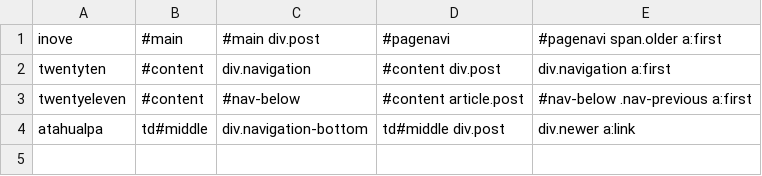
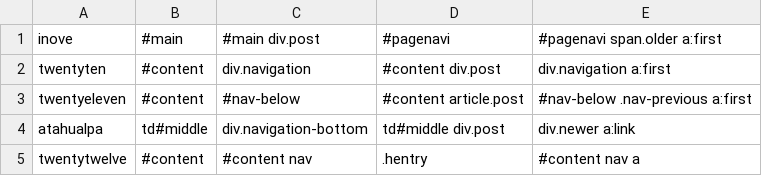
Before and after one commit to benbalter/Infinite-Scroll, a CSV file: presets.csv, drawn as a sheet; the diff names each change by its address in the sheet, - before the commit and + after, or states it on an @@ line.

Commit message:
Add Twenty Twelve to presets, props @lupetalo

```diff
--- a/presets.csv
+++ b/presets.csv
+row 5: twentytwelve | #content | #content nav | .hentry | #content nav a
```
